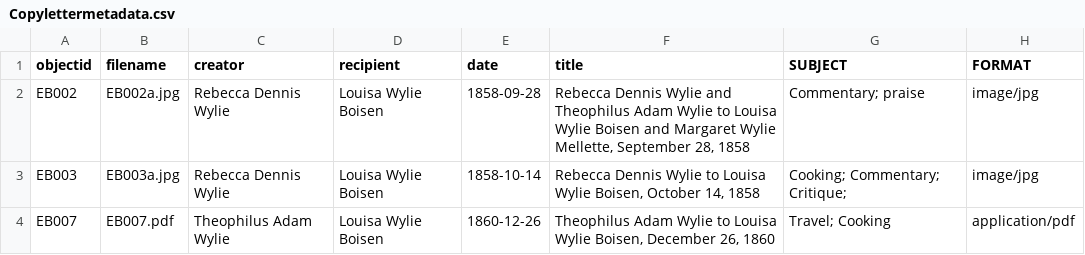
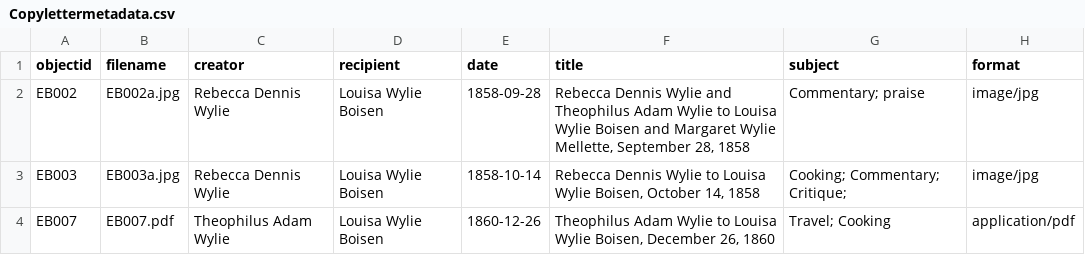
Before and after one commit to kfrawley/seeinglizzie, a CSV file: _data/Copylettermetadata.csv, drawn as a sheet.

Commit message:
Update Copylettermetadata.csv

```diff
--- a/_data/Copylettermetadata.csv
+++ b/_data/Copylettermetadata.csv
@@ -1,2 +1,2 @@
-objectid,filename,creator,recipient,date,title,SUBJECT,FORMAT
+objectid,filename,creator,recipient,date,title,subject,format
 EB002,EB002a.jpg,Rebecca Dennis Wylie,Louisa Wylie Boisen,1858-09-28,"Rebecca Dennis Wylie and Theophilus Adam Wylie to Louisa Wylie Boisen and Margaret Wylie Mellette, September 28, 1858",Commentary; praise,image/jpg
```
